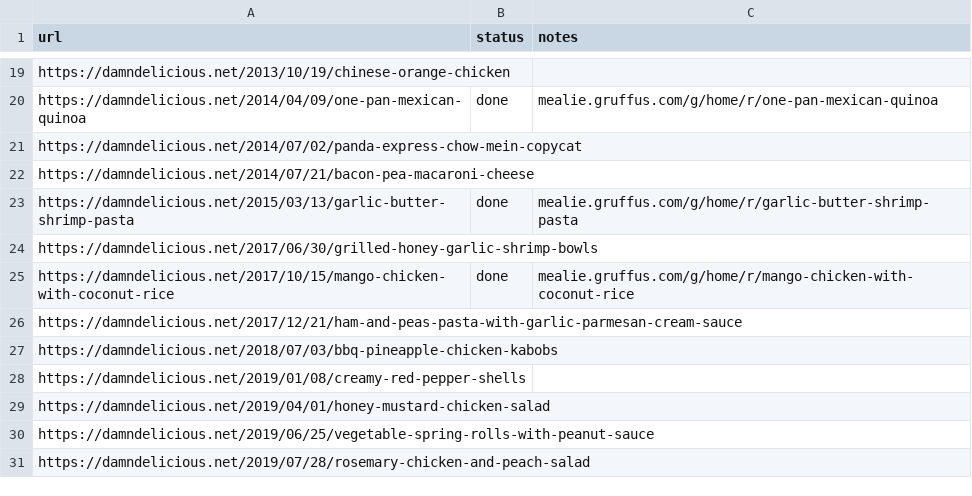
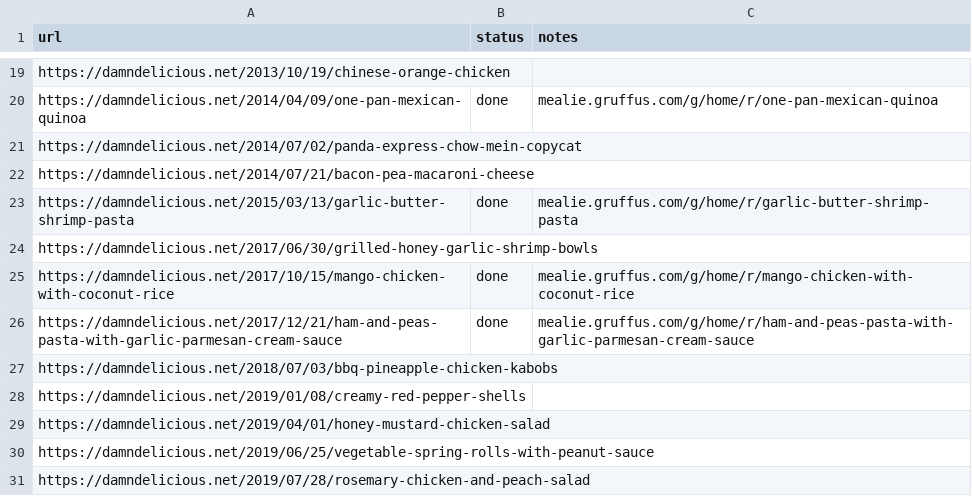
Before and after one commit to Gruffuss/MealieList, a CSV file: recipes.csv, drawn as a sheet; only a part is shown, gaps mark what is left out.

Commit message:
Add Ham and Peas Pasta

```diff
--- a/recipes.csv
+++ b/recipes.csv
@@ -25,3 +25,3 @@ https://damndelicious.net/2017/06/30/grilled-honey-garlic-shrimp-bowls,,
 https://damndelicious.net/2017/10/15/mango-chicken-with-coconut-rice,done,mealie.gruffus.com/g/home/r/mango-chicken-with-coconut-rice
-https://damndelicious.net/2017/12/21/ham-and-peas-pasta-with-garlic-parmesan-cream-sauce,,
+https://damndelicious.net/2017/12/21/ham-and-peas-pasta-with-garlic-parmesan-cream-sauce,done,mealie.gruffus.com/g/home/r/ham-and-peas-pasta-with-garlic-parmesan-cream-sauce
 https://damndelicious.net/2018/07/03/bbq-pineapple-chicken-kabobs,,
```
